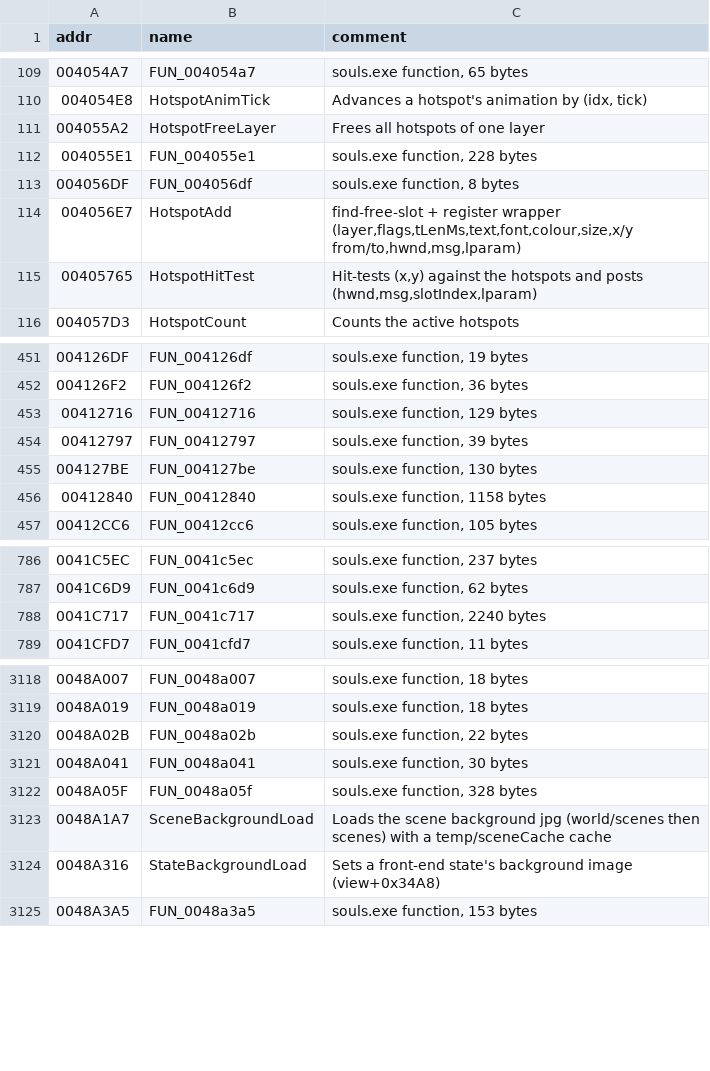
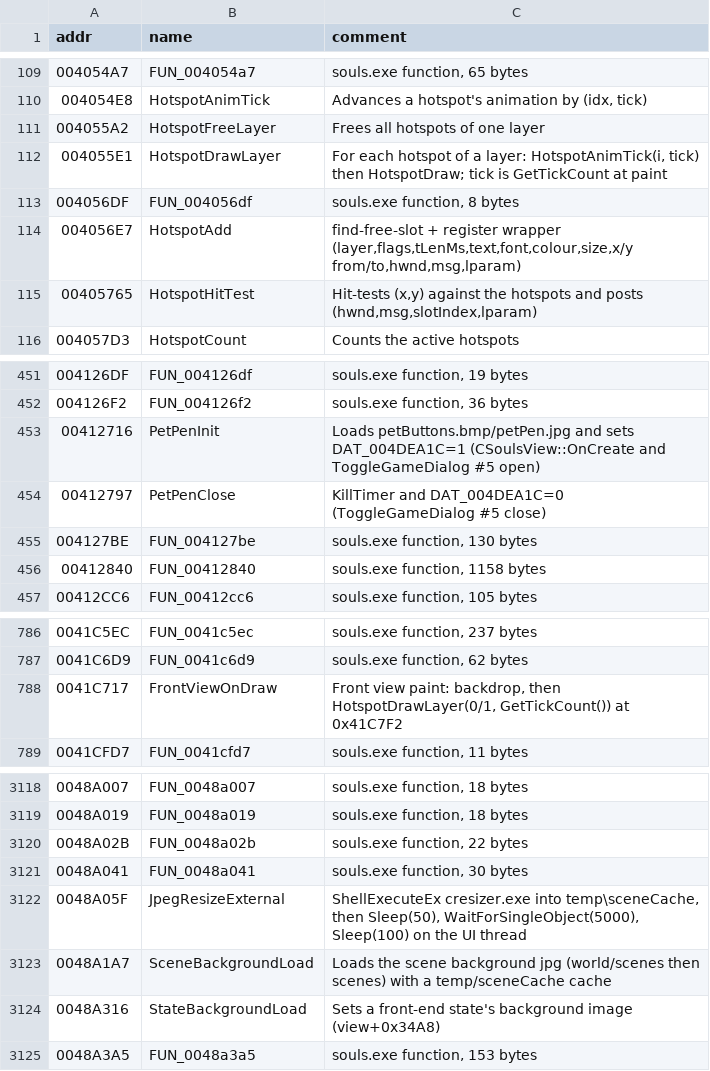
Before and after one commit to daevangelion/well-of-souls, a CSV file: labels.csv, drawn as a sheet; only a part is shown, gaps mark what is left out.

```diff
--- a/labels.csv
+++ b/labels.csv
@@ -111,3 +111,3 @@ addr,name,comment
 004055A2,HotspotFreeLayer,Frees all hotspots of one layer
-004055E1,FUN_004055e1,"souls.exe function, 228 bytes"
+004055E1,HotspotDrawLayer,"For each hotspot of a layer: HotspotAnimTick(i, tick) then HotspotDraw; tick is GetTickCount at paint"
 004056DF,FUN_004056df,"souls.exe function, 8 bytes"
@@ -452,4 +452,4 @@ addr,name,comment
 004126F2,FUN_004126f2,"souls.exe function, 36 bytes"
-00412716,FUN_00412716,"souls.exe function, 129 bytes"
-00412797,FUN_00412797,"souls.exe function, 39 bytes"
+00412716,PetPenInit,"Loads petButtons.bmp/petPen.jpg and sets DAT_004DEA1C=1 (CSoulsView::OnCreate and ToggleGameDialog #5 open)"
+00412797,PetPenClose,"KillTimer and DAT_004DEA1C=0 (ToggleGameDialog #5 close)"
 004127BE,FUN_004127be,"souls.exe function, 130 bytes"
@@ -787,3 +787,3 @@ addr,name,comment
 0041C6D9,FUN_0041c6d9,"souls.exe function, 62 bytes"
-0041C717,FUN_0041c717,"souls.exe function, 2240 bytes"
+0041C717,FrontViewOnDraw,"Front view paint: backdrop, then HotspotDrawLayer(0/1, GetTickCount()) at 0x41C7F2"
 0041CFD7,FUN_0041cfd7,"souls.exe function, 11 bytes"
@@ -3121,3 +3121,3 @@ addr,name,comment
 0048A041,FUN_0048a041,"souls.exe function, 30 bytes"
-0048A05F,FUN_0048a05f,"souls.exe function, 328 bytes"
+0048A05F,JpegResizeExternal,"ShellExecuteEx cresizer.exe into temp\sceneCache, then Sleep(50), WaitForSingleObject(5000), Sleep(100) on the UI thread"
 0048A1A7,SceneBackgroundLoad,Loads the scene background jpg (world/scenes then scenes) with a temp/sceneCache cache
```
Also changed, not shown: 17 other files.
